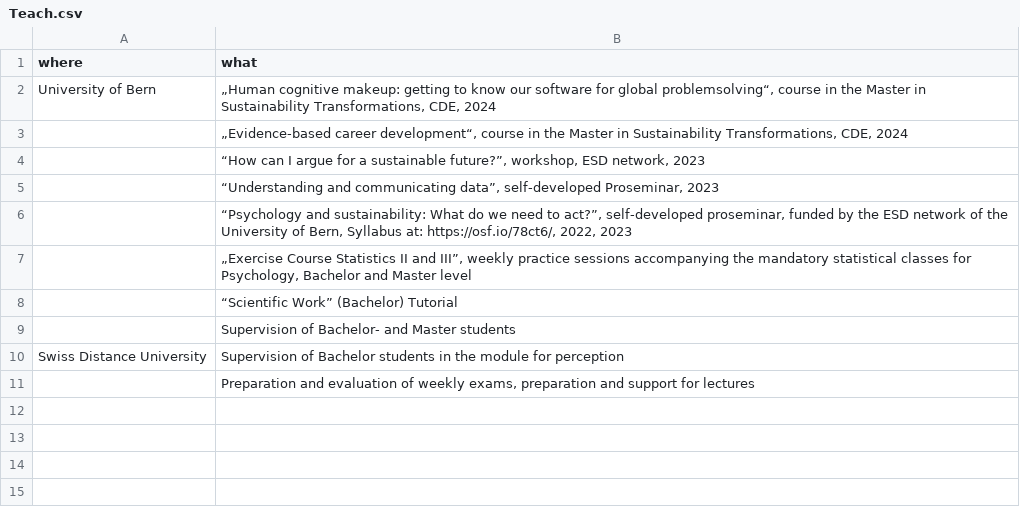
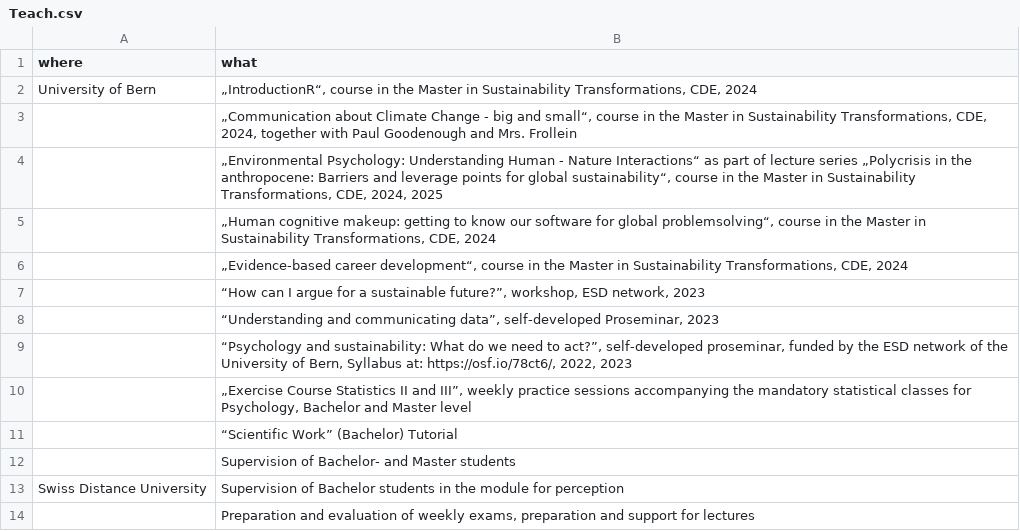
Before and after one commit to LiGurtner/mywebsite, a CSV file: cv/Teach.csv, drawn as a sheet; addresses are those after the commit; the diff names each change by its address in the sheet, - before the commit and + after, or states it on an @@ line.

Commit message:
added teaching from this year

```diff
--- a/cv/Teach.csv
+++ b/cv/Teach.csv
+row 2: University of Bern | „IntroductionR“, course in the Master in Sustainability Transformations, CDE, 2024
+row 3:  | „Communication about Climate Change - big and small“, course in the Master in Sustainability Transformations, CDE, 2024, together with Paul Goodenough and Mrs. Frollein
+row 4:  | „Environmental Psychology: Understanding Human - Nature Interactions“ as part of lecture series „Polycrisis in the anthropocene: Barriers and leverage points for global sustainability“, course in the Master in Sustainability Transformations, CDE, 2024, 2025
-A5 (where): University of Bern
+A5 (where): (empty)
```
Also changed, not shown: 9 other files.
